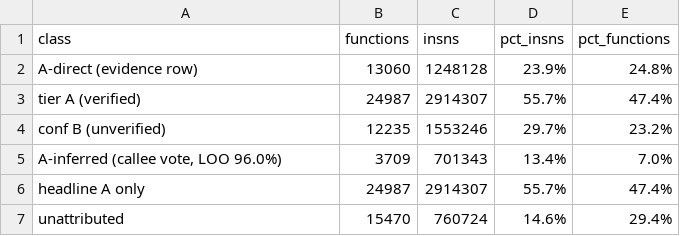
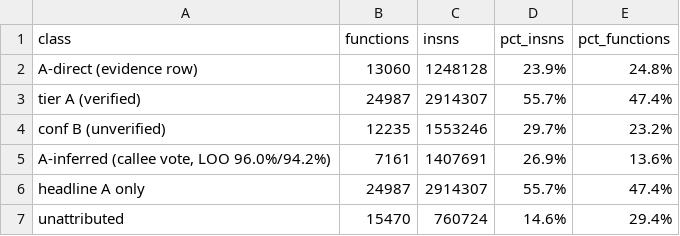
Before and after one commit to Twelve-eight/MHGU, a TSV file: docs/analysis/code/inventory/coverage-report.tsv, drawn as a sheet; removed rows and columns are numbered as before the commit, all else as after; the diff names each change by its address in the sheet, - before the commit and + after, or states it on an @@ line.

Commit message:
Second inference round, validated without leakage: the round-1 V rows become anchors, but the fold rebuilds them from the remaining files so a held-out file cannot predict itself, and that scores 2,082/2,210 = 94.2% (round 1 stays 96.0%). Together the two rounds label 7,161 functions that had no direct evidence, 26.9% of instructions, which puts direct evidence plus validated inference at 50.8% of .text. More votes do not buy precision (>=3 scores 95.5%, >=4 scores 94.0%, the votes are correlated) and a third round is not attempted: each hop costs about two points

```diff
--- a/docs/analysis/code/inventory/coverage-report.tsv
+++ b/docs/analysis/code/inventory/coverage-report.tsv
-row 5: A-inferred (callee vote, LOO 96.0%) | 3709 | 701343 | 13.4% | 7.0%
+row 5: A-inferred (callee vote, LOO 96.0%/94.2%) | 7161 | 1407691 | 26.9% | 13.6%
```
Also changed, not shown: 1 other file.
